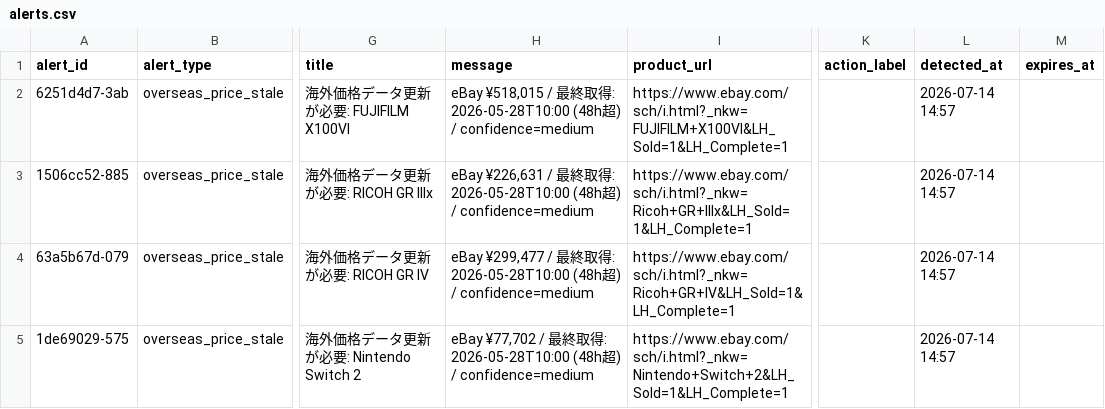
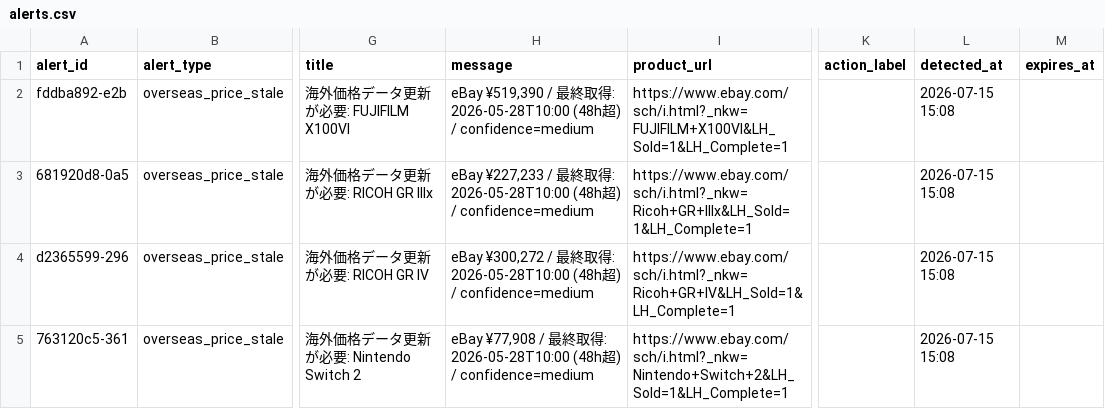
Before and after one commit to estkey0001/premium-monitor, a CSV file: data/alerts.csv, drawn as a sheet; only a part is shown, gaps mark what is left out; the diff names each change by its address in the sheet, - before the commit and + after, or states it on an @@ line.

```diff
--- a/data/alerts.csv
+++ b/data/alerts.csv
-A2 (alert_id): 6251d4d7-3ab
+A2 (alert_id): fddba892-e2b
-H2 (message): eBay ¥518,015 / 最…
+H2 (message): eBay ¥519,390 / 最…
-L2:L5 (detected_at): 2026-07-14 14:57
+L2:L5 (detected_at): 2026-07-15 15:08
-A3 (alert_id): 1506cc52-885
+A3 (alert_id): 681920d8-0a5
-H3 (message): eBay ¥226,631 / 最…
+H3 (message): eBay ¥227,233 / 最…
-A4 (alert_id): 63a5b67d-079
+A4 (alert_id): d2365599-296
-H4 (message): eBay ¥299,477 / 最…
+H4 (message): eBay ¥300,272 / 最…
-A5 (alert_id): 1de69029-575
+A5 (alert_id): 763120c5-361
-H5 (message): eBay ¥77,702 / 最…
+H5 (message): eBay ¥77,908 / 最…
```
Also changed, not shown: data/lottery_events.csv, 38 other files.
